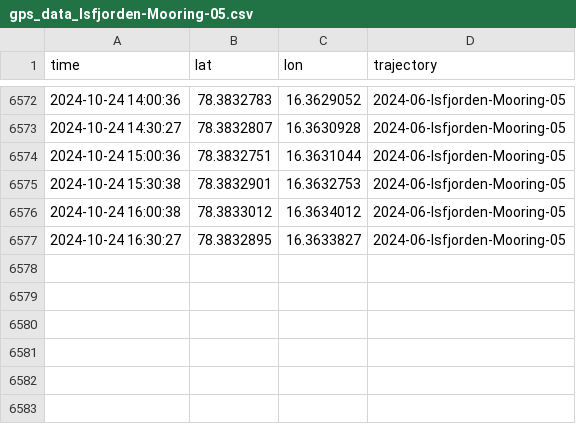
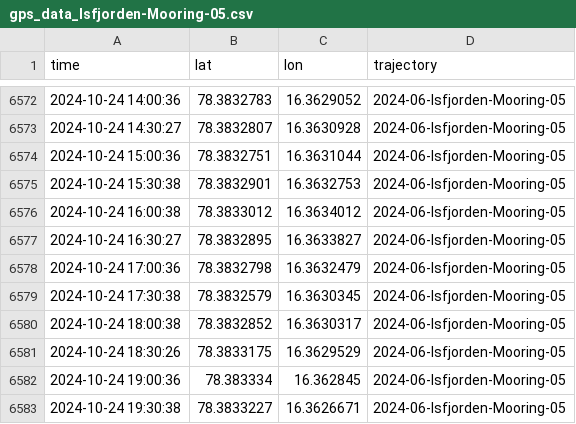
Before and after one commit to jerabaul29/data_Isfjorden_05, a CSV file: gps_data_Isfjorden-Mooring-05.csv, drawn as a sheet; only a part is shown, gaps mark what is left out.

Commit message:
Push data

```diff
--- a/gps_data_Isfjorden-Mooring-05.csv
+++ b/gps_data_Isfjorden-Mooring-05.csv
@@ -6577 +6577,7 @@ time,lat,lon,trajectory
 2024-10-24 16:30:27,78.3832895,16.3633827,2024-06-Isfjorden-Mooring-05
+2024-10-24 17:00:36,78.3832798,16.3632479,2024-06-Isfjorden-Mooring-05
+2024-10-24 17:30:38,78.3832579,16.3630345,2024-06-Isfjorden-Mooring-05
+2024-10-24 18:00:38,78.3832852,16.3630317,2024-06-Isfjorden-Mooring-05
+2024-10-24 18:30:26,78.3833175,16.3629529,2024-06-Isfjorden-Mooring-05
+2024-10-24 19:00:36,78.383334,16.362845,2024-06-Isfjorden-Mooring-05
+2024-10-24 19:30:38,78.3833227,16.3626671,2024-06-Isfjorden-Mooring-05
```
Also changed, not shown: wavestat_data_Isfjorden-Mooring-05.csv, 1 other file.
